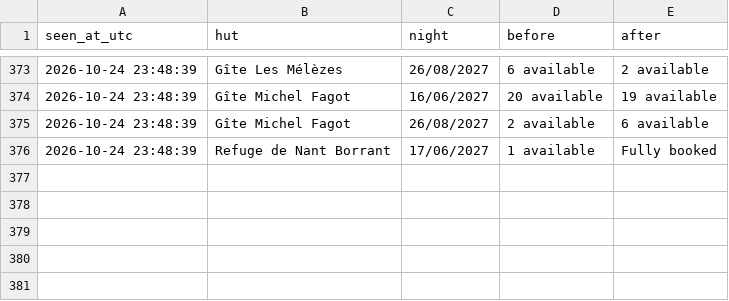
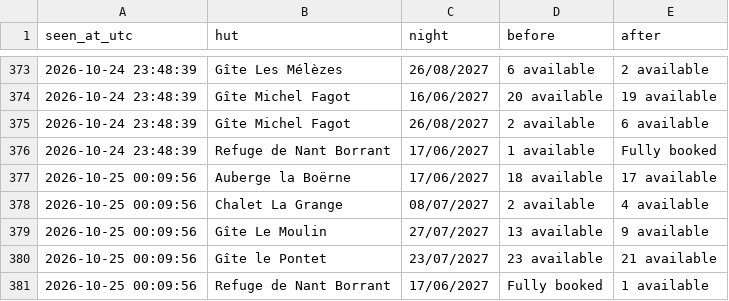
Before and after one commit to ljieen/tmb-bed-watcher, a CSV file: changes.csv, drawn as a sheet; only a part is shown, gaps mark what is left out; the diff names each change by its address in the sheet, - before the commit and + after, or states it on an @@ line.

```diff
--- a/changes.csv
+++ b/changes.csv
+row 377: 2026-10-25 00:09:56 | Auberge la Boërne | 17/06/2027 | 18 available | 17 available
+row 378: 2026-10-25 00:09:56 | Chalet La Grange | 08/07/2027 | 2 available | 4 available
+row 379: 2026-10-25 00:09:56 | Gîte Le Moulin | 27/07/2027 | 13 available | 9 available
+row 380: 2026-10-25 00:09:56 | Gîte le Pontet | 23/07/2027 | 23 available | 21 available
+row 381: 2026-10-25 00:09:56 | Refuge de Nant Borrant | 17/06/2027 | Fully booked | 1 available
```
Also changed, not shown: 1 other file.
